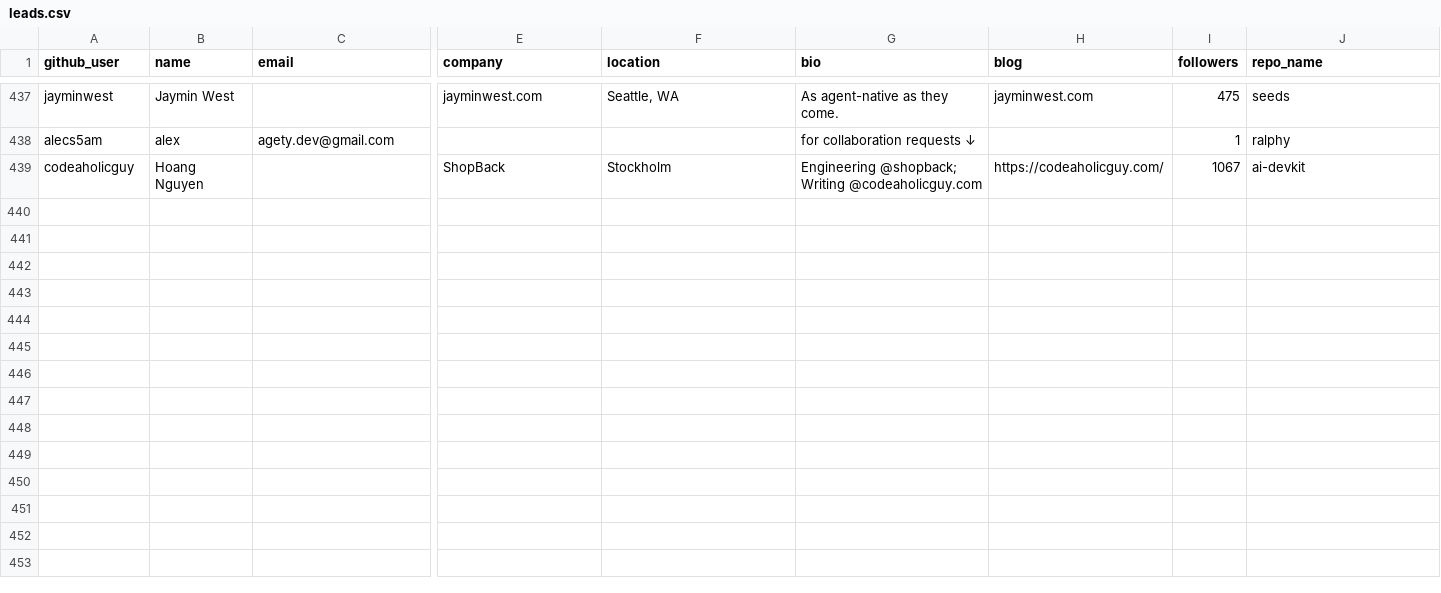
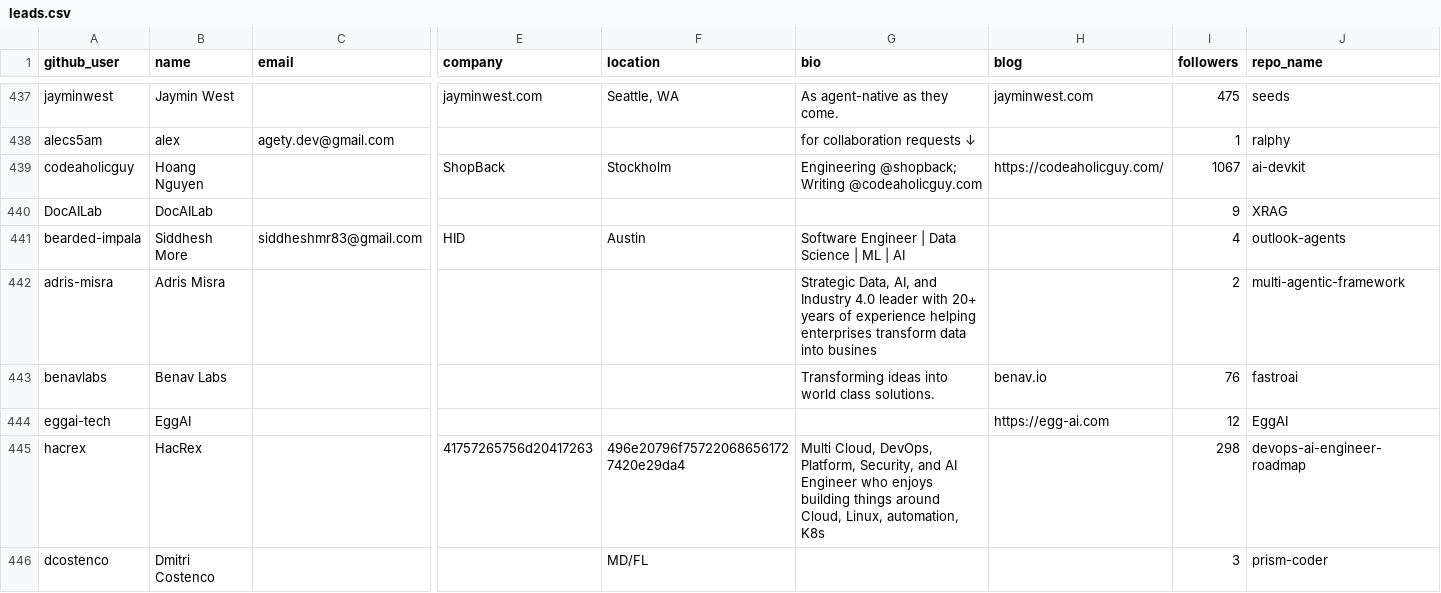
Before and after one commit to Soufianeazz/agentlens, a CSV file: agents/leads.csv, drawn as a sheet; only a part is shown, gaps mark what is left out; rows hold the shown columns only; the diff covers the shown part only; the diff names each change by its address in the sheet, - before the commit and + after, or states it on an @@ line.

```diff
--- a/agents/leads.csv
+++ b/agents/leads.csv
+row 440: DocAILab | DocAILab |  |  |  |  |  | 9 | XRAG
+row 441: bearded-impala | Siddhesh More | siddheshmr83@gmail.com | HID | Austin | Software Engineer | Data Science | ML | AI |  | 4 | outlook-agents
+row 442: adris-misra | Adris Misra |  |  |  | Strategic Data, AI, and Industry 4.0 leader with 20+ years of experience helping enterprises transform data into busines |  | 2 | multi-agentic-framework
+row 443: benavlabs | Benav Labs |  |  |  | Transforming ideas into world class solutions. | benav.io | 76 | fastroai
+row 444: eggai-tech | EggAI |  |  |  |  | https://egg-ai.com | 12 | EggAI
+row 445: hacrex | HacRex |  | 41757265756d20417263 | 496e20796f757220686561727420e29da4 | Multi Cloud, DevOps, Platform, Security, and AI Engineer who enjoys building things around Cloud, Linux, automation, K8s |  | 298 | devops-ai-engineer-roadmap
+row 446: dcostenco | Dmitri Costenco |  |  | MD/FL |  |  | 3 | prism-coder
```
Also changed, not shown: 6 added rows elsewhere in this file.
